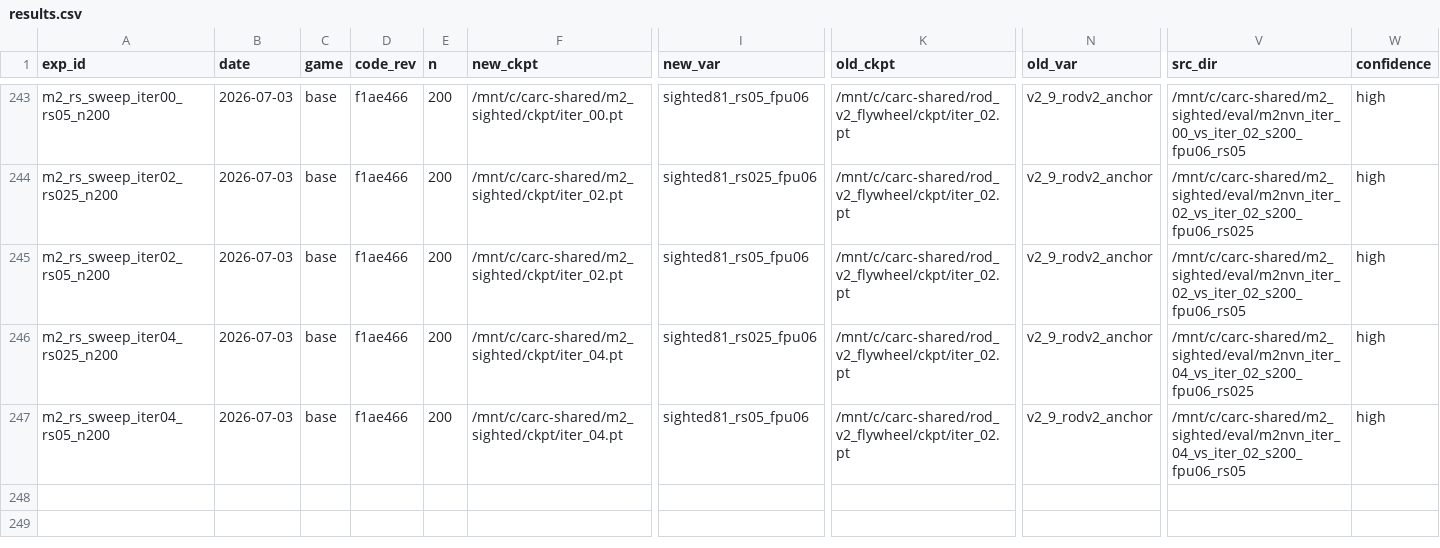
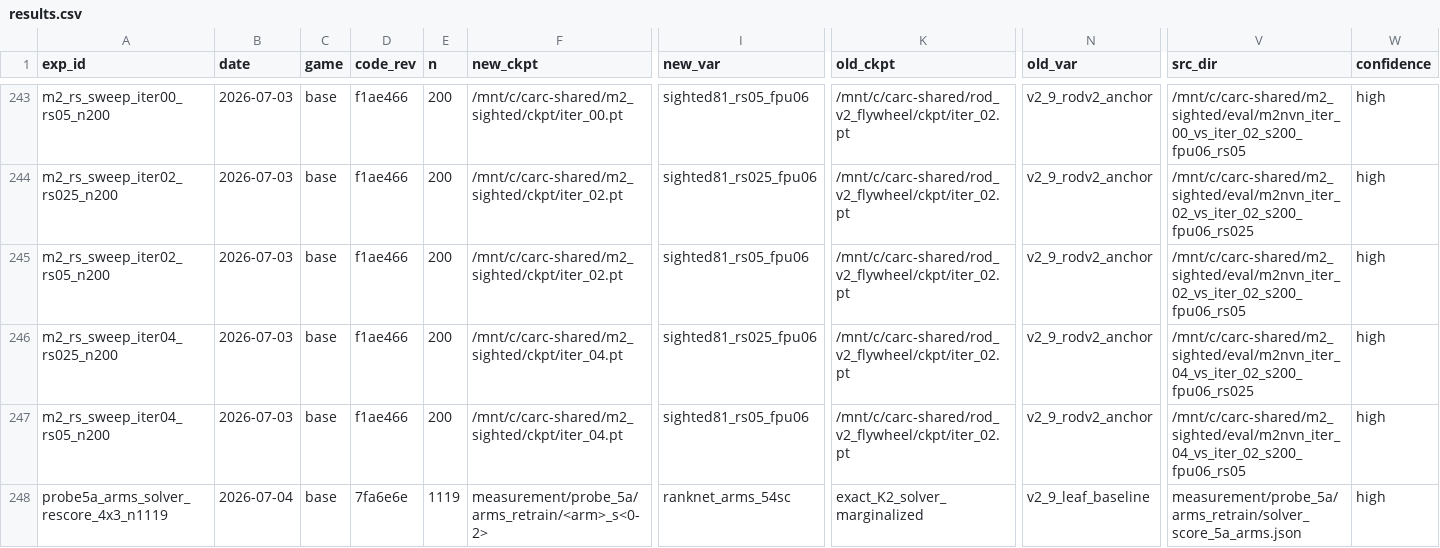
Before and after one commit to dentaljosh/carcassone, a CSV file: experiments/results.csv, drawn as a sheet; only a part is shown, gaps mark what is left out; rows hold the shown columns only; the diff names each change by its address in the sheet, - before the commit and + after, or states it on an @@ line.

```diff
--- a/experiments/results.csv
+++ b/experiments/results.csv
+row 248: probe5a_arms_solver_rescore_4x3_n1119 | 2026-07-04 | base | 7fa6e6e | 1119 | measurement/probe_5a/arms_retrain/<arm>_s<0-2> | ranknet_arms_54sc | exact_K2_solver_marginalized | v2_9_leaf_baseline | measurement/probe_5a/arms_retrain/solver_score_5a_arms.json | high
```
Also changed, not shown: governance/CLAIM_REGISTRY.csv, 43 other files.
